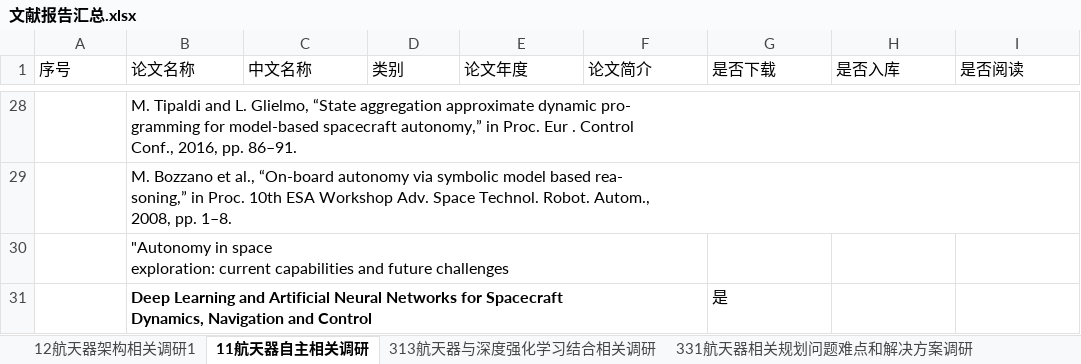
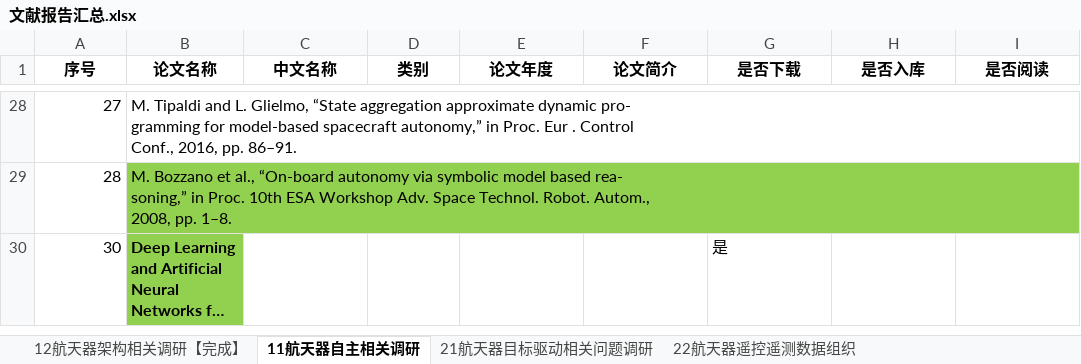
Before and after one commit to kfzjw008/Documentation-on-spacecraft-autonomous-mission-planning, an Excel workbook: 文献报告汇总.xlsx, sheet 11航天器自主相关调研, drawn as a sheet; only a part is shown, gaps mark what is left out; long unchanged cells end in …; values as stored, in another font and other column widths than the file's, no borders; removed rows and columns are numbered as before the commit, all else as after; ↵ is a line break in a cell; the diff covers the shown part only; the diff names each change by its address in the sheet, - before the commit and + after, or states it on an @@ line.

```diff
--- a/文献报告汇总.xlsx (sheet 11航天器自主相关调研)
+++ b/文献报告汇总.xlsx (sheet 11航天器自主相关调研)
-sheet tab: 12航天器架构相关调研1
+sheet tab: 12航天器架构相关调研【完成】
+sheet tab: 21航天器目标驱动相关问题调研
+sheet tab: 22航天器遥控遥测数据组织
@@ A1:I1 bold: off → on, alignment: left → center @@
-A28 (序号): (empty)
+A28 (序号): 27
-A29 (序号): (empty)
+A29 (序号): 28
-B29 fill: none
+B29 fill: #92D050
-row 30:  | "Autonomy in space ↵ exploration: current capabilities and future challenges
-A30 (序号): (empty)
+A30 (序号): 30
-B30 fill: none
+B30 fill: #92D050
```
Also changed, not shown: 2 added rows, 2 removed rows, 25 edited cells and cell formats elsewhere in this sheet, sheet 12航天器架构相关调研【完成】, 2 other files.
